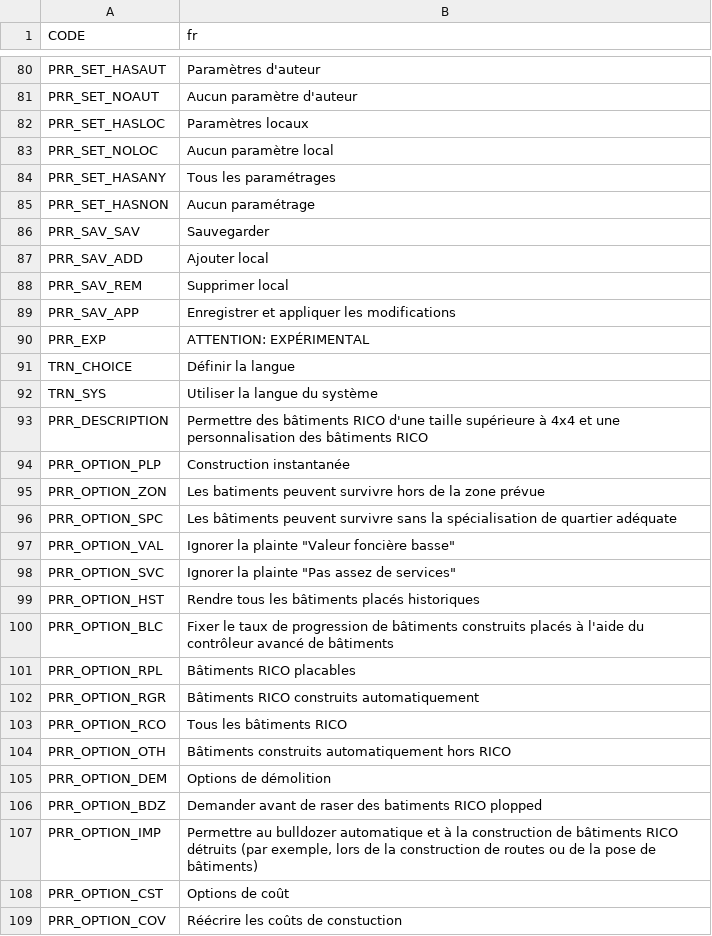
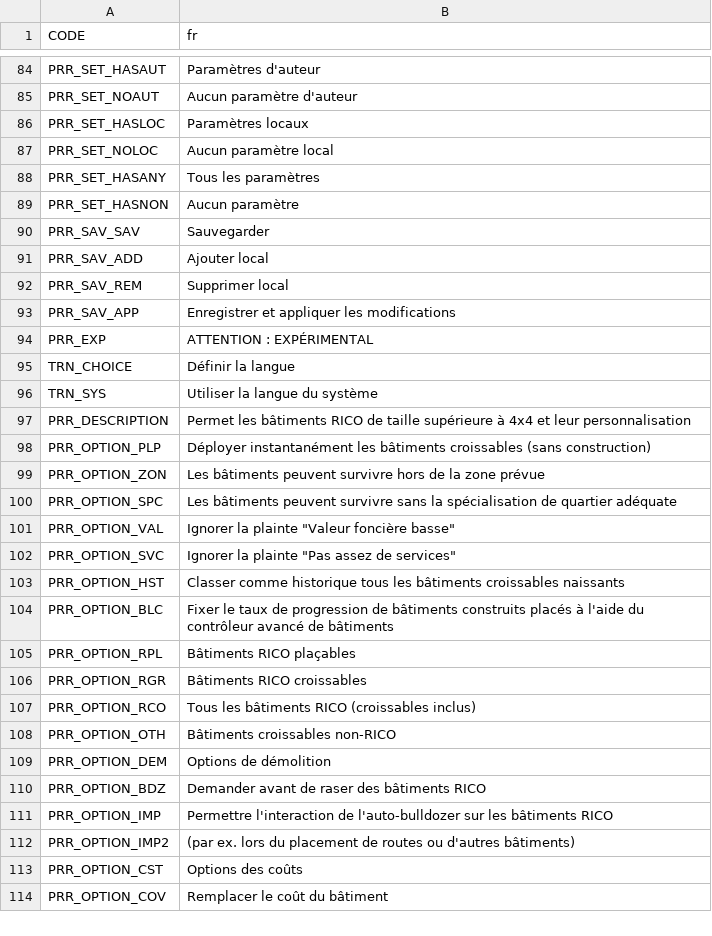
Before and after one commit to algernon-A/Ploppable-RICO-Revisited, a CSV file: PloppableRCI/Translations/fr-FR.csv, drawn as a sheet; only a part is shown, gaps mark what is left out; the diff covers the shown part only.

```diff
--- a/PloppableRCI/Translations/fr-FR.csv
+++ b/PloppableRCI/Translations/fr-FR.csv
@@ -84,2 +88,2 @@ PRR_SET_NOLOC,Aucun paramètre local
-PRR_SET_HASANY,Tous les paramétrages
-PRR_SET_HASNON,Aucun paramétrage
+"PRR_SET_HASANY","Tous les paramètres"
+"PRR_SET_HASNON","Aucun paramètre"
@@ -90 +94 @@ PRR_SAV_APP,Enregistrer et appliquer les modifications
-PRR_EXP,ATTENTION: EXPÉRIMENTAL
+"PRR_EXP","ATTENTION : EXPÉRIMENTAL"
@@ -93,3 +97,3 @@ TRN_SYS,Utiliser la langue du système
-PRR_DESCRIPTION,Permettre des bâtiments RICO d'une taille supérieure à 4x4 et une personnalisation des bâtiments RICO
-PRR_OPTION_PLP,Construction instantanée
-PRR_OPTION_ZON,Les batiments peuvent survivre hors de la zone prévue
+"PRR_DESCRIPTION","Permet les bâtiments RICO de taille supérieure à 4x4 et leur personnalisation"
+"PRR_OPTION_PLP","Déployer instantanément les bâtiments croissables (sans construction)"
+"PRR_OPTION_ZON","Les bâtiments peuvent survivre hors de la zone prévue"
@@ -99 +103 @@ PRR_OPTION_SVC,"Ignorer la plainte ""Pas assez de services"""
-PRR_OPTION_HST,Rendre tous les bâtiments placés historiques
+"PRR_OPTION_HST","Classer comme historique tous les bâtiments croissables naissants"
@@ -101,4 +105,4 @@ PRR_OPTION_BLC,Fixer le taux de progression de bâtiments construits placés à
-PRR_OPTION_RPL,Bâtiments RICO placables
-PRR_OPTION_RGR,Bâtiments RICO construits automatiquement
-PRR_OPTION_RCO,Tous les bâtiments RICO
-PRR_OPTION_OTH,Bâtiments construits automatiquement hors RICO
+"PRR_OPTION_RPL","Bâtiments RICO plaçables"
+"PRR_OPTION_RGR","Bâtiments RICO croissables"
+"PRR_OPTION_RCO","Tous les bâtiments RICO (croissables inclus)"
+"PRR_OPTION_OTH","Bâtiments croissables non-RICO"
@@ -106,4 +110,5 @@ PRR_OPTION_DEM,Options de démolition
-PRR_OPTION_BDZ,Demander avant de raser des batiments RICO plopped
-PRR_OPTION_IMP,"Permettre au bulldozer automatique et à la construction de bâtiments RICO détruits (par exemple, lors de la construction de routes ou de la pose de bâtiments)"
-PRR_OPTION_CST,Options de coût
-PRR_OPTION_COV,Réécrire les coûts de constuction
+"PRR_OPTION_BDZ","Demander avant de raser des bâtiments RICO"
+"PRR_OPTION_IMP","Permettre l'interaction de l'auto-bulldozer sur les bâtiments RICO"
+"PRR_OPTION_IMP2","(par ex. lors du placement de routes ou d'autres bâtiments)"
+"PRR_OPTION_CST","Options des coûts"
+"PRR_OPTION_COV","Remplacer le coût du bâtiment"
```
Also changed, not shown: 10 added rows, 1 removed row, 1 moved row and 54 edited cells elsewhere in this file, PloppableRCI/Translations/it-IT.csv, PloppableRCI/Translations/no-NO.csv, 17 other files.
